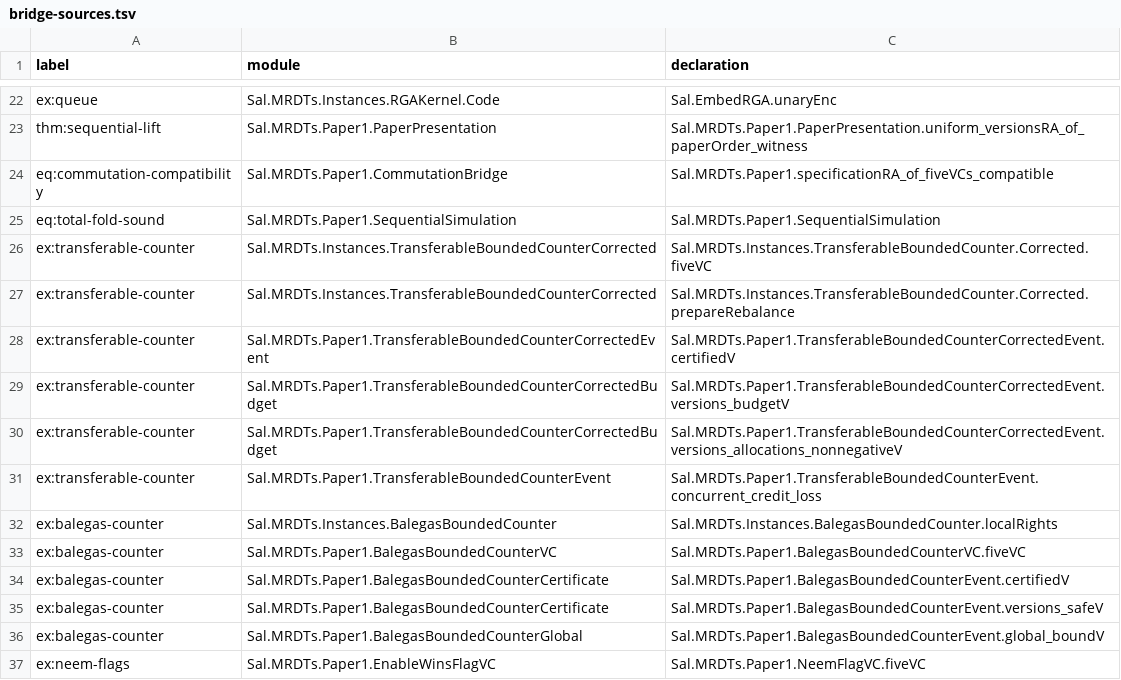
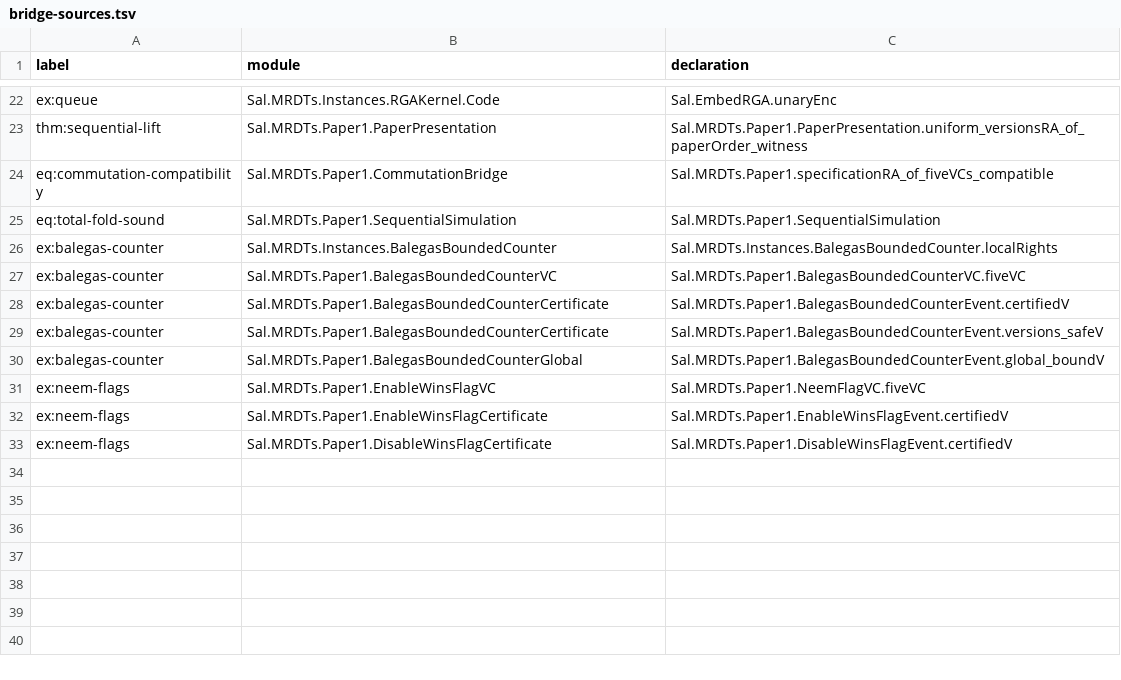
Before and after one commit to fplaunchpad/sal, a TSV file: docs/paper1-formal-reference/bridge-sources.tsv, drawn as a sheet; only a part is shown, gaps mark what is left out; the shorter side is filled out with more unchanged rows; the diff names each change by its address in the sheet, - before the commit and + after, or states it on an @@ line.

Commit message:
Keep the published Balegas design as the sole bounded counter

```diff
--- a/docs/paper1-formal-reference/bridge-sources.tsv
+++ b/docs/paper1-formal-reference/bridge-sources.tsv
-row 26: ex:transferable-counter | Sal.MRDTs.Instances.TransferableBoundedCounterCorrected | Sal.MRDTs.Instances.TransferableBoundedCounter.Corrected.fiveVC
-row 27: ex:transferable-counter | Sal.MRDTs.Instances.TransferableBoundedCounterCorrected | Sal.MRDTs.Instances.TransferableBoundedCounter.Corrected.prepareRebalance
-row 28: ex:transferable-counter | Sal.MRDTs.Paper1.TransferableBoundedCounterCorrectedEvent | Sal.MRDTs.Paper1.TransferableBoundedCounterCorrectedEvent.certifiedV
-row 29: ex:transferable-counter | Sal.MRDTs.Paper1.TransferableBoundedCounterCorrectedBudget | Sal.MRDTs.Paper1.TransferableBoundedCounterCorrectedEvent.versions_budgetV
-row 30: ex:transferable-counter | Sal.MRDTs.Paper1.TransferableBoundedCounterCorrectedBudget | Sal.MRDTs.Paper1.TransferableBoundedCounterCorrectedEvent.versions_allocations_nonnegativeV
-row 31: ex:transferable-counter | Sal.MRDTs.Paper1.TransferableBoundedCounterEvent | Sal.MRDTs.Paper1.TransferableBoundedCounterEvent.concurrent_credit_loss
```
Also changed, not shown: 54 other files.
